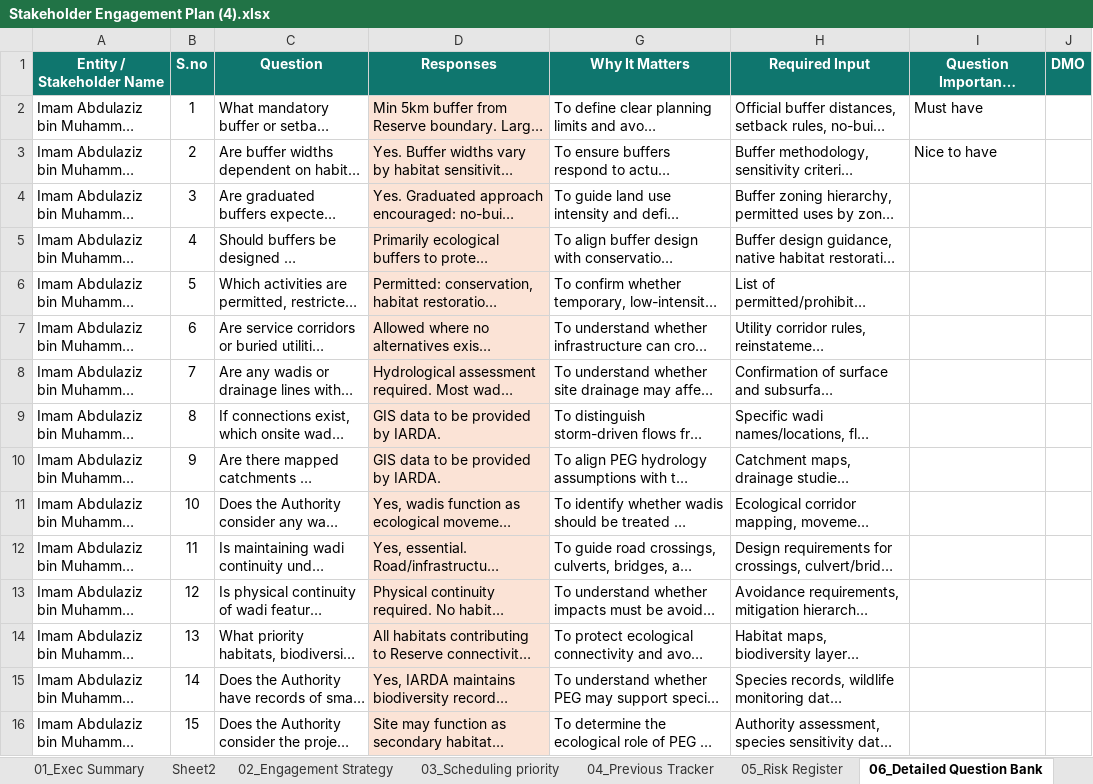
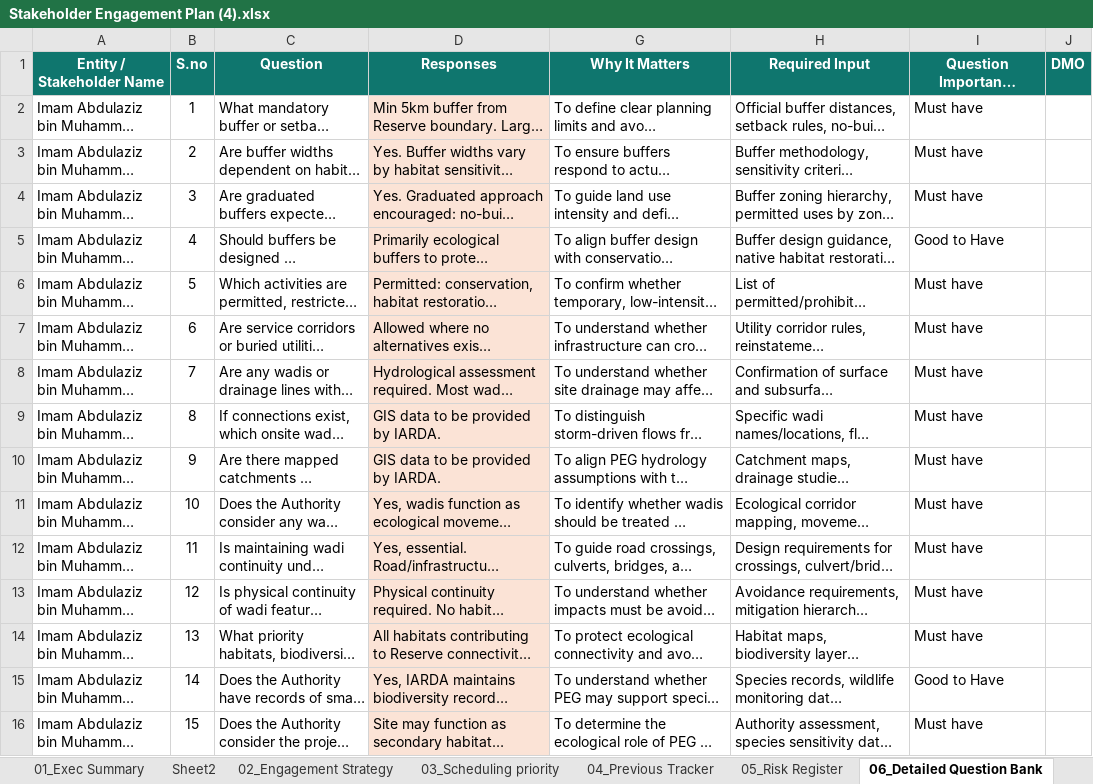
Before and after one commit to maangadah-source/rcrc-executive-dashboard, an Excel workbook: Stakeholder Engagement Plan (4).xlsx, sheet 06_Detailed Question Bank, drawn as a sheet; only a part is shown; long unchanged cells end in …; values as stored, in another font and other column widths than the file's, no borders; table styles not drawn; the diff covers the shown part only; the diff names each change by its address in the sheet, - before the commit and + after, or states it on an @@ line.

Commit message:
Add files via upload

```diff
--- a/Stakeholder Engagement Plan (4).xlsx (sheet 06_Detailed Question Bank)
+++ b/Stakeholder Engagement Plan (4).xlsx (sheet 06_Detailed Question Bank)
-I3: Nice to have
+I3: Must have
-I4: (empty)
+I4: Must have
-I5: (empty)
+I5: Good to Have
-I6:I14: (empty)
+I6:I14: Must have
-I15: (empty)
+I15: Good to Have
-I16: (empty)
+I16: Must have
```
Also changed, not shown: 4 added rows and 94 edited cells elsewhere in this sheet, sheet 03_Scheduling priority, sheet Follow up status.
